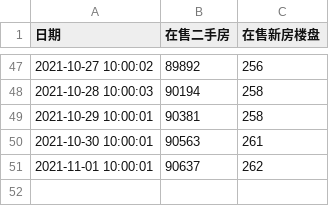
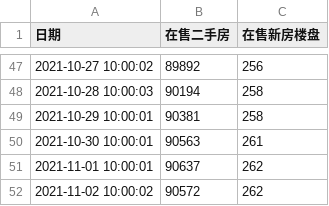
Before and after one commit to felix-001/houseSpider, a CSV file: beike/data.csv, drawn as a sheet; only a part is shown, gaps mark what is left out; the diff names each change by its address in the sheet, - before the commit and + after, or states it on an @@ line.

```diff
--- a/beike/data.csv
+++ b/beike/data.csv
+row 52: 2021-11-02 10:00:02 | 90572 | 262
```
Also changed, not shown: 1 other file.
